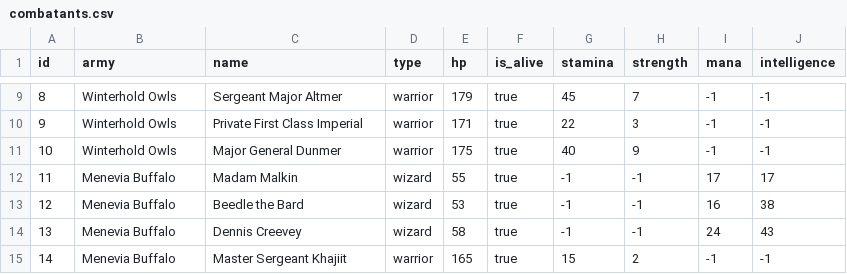
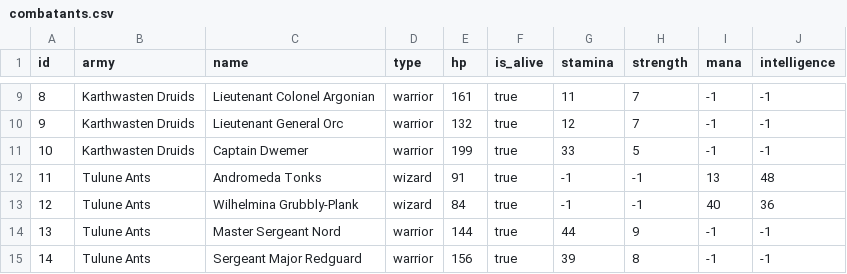
Before and after one commit to J9-PT-IRONHACK-JAVA/team100-project1-SilentKingdom, a CSV file: src/main/resources/data/storage/combatants.csv, drawn as a sheet; only a part is shown, gaps mark what is left out; the diff covers the shown part only.

```diff
--- a/src/main/resources/data/storage/combatants.csv
+++ b/src/main/resources/data/storage/combatants.csv
@@ -9,7 +9,7 @@ id,army,name,type,hp,is_alive,stamina,strength,mana,intelligence
-8,Winterhold Owls,Sergeant Major Altmer,warrior,179,true,45,7,-1,-1
-9,Winterhold Owls,Private First Class Imperial,warrior,171,true,22,3,-1,-1
-10,Winterhold Owls,Major General Dunmer,warrior,175,true,40,9,-1,-1
-11,Menevia Buffalo,Madam Malkin,wizard,55,true,-1,-1,17,17
-12,Menevia Buffalo,Beedle the Bard,wizard,53,true,-1,-1,16,38
-13,Menevia Buffalo,Dennis Creevey,wizard,58,true,-1,-1,24,43
-14,Menevia Buffalo,Master Sergeant Khajiit,warrior,165,true,15,2,-1,-1
+8,Karthwasten Druids,Lieutenant Colonel Argonian,warrior,161,true,11,7,-1,-1
+9,Karthwasten Druids,Lieutenant General Orc,warrior,132,true,12,7,-1,-1
+10,Karthwasten Druids,Captain Dwemer,warrior,199,true,33,5,-1,-1
+11,Tulune Ants,Andromeda Tonks,wizard,91,true,-1,-1,13,48
+12,Tulune Ants,Wilhelmina Grubbly-Plank,wizard,84,true,-1,-1,40,36
+13,Tulune Ants,Master Sergeant Nord,warrior,144,true,44,9,-1,-1
+14,Tulune Ants,Sergeant Major Redguard,warrior,156,true,39,8,-1,-1
```
Also changed, not shown: 62 edited cells elsewhere in this file, 1 other file.
